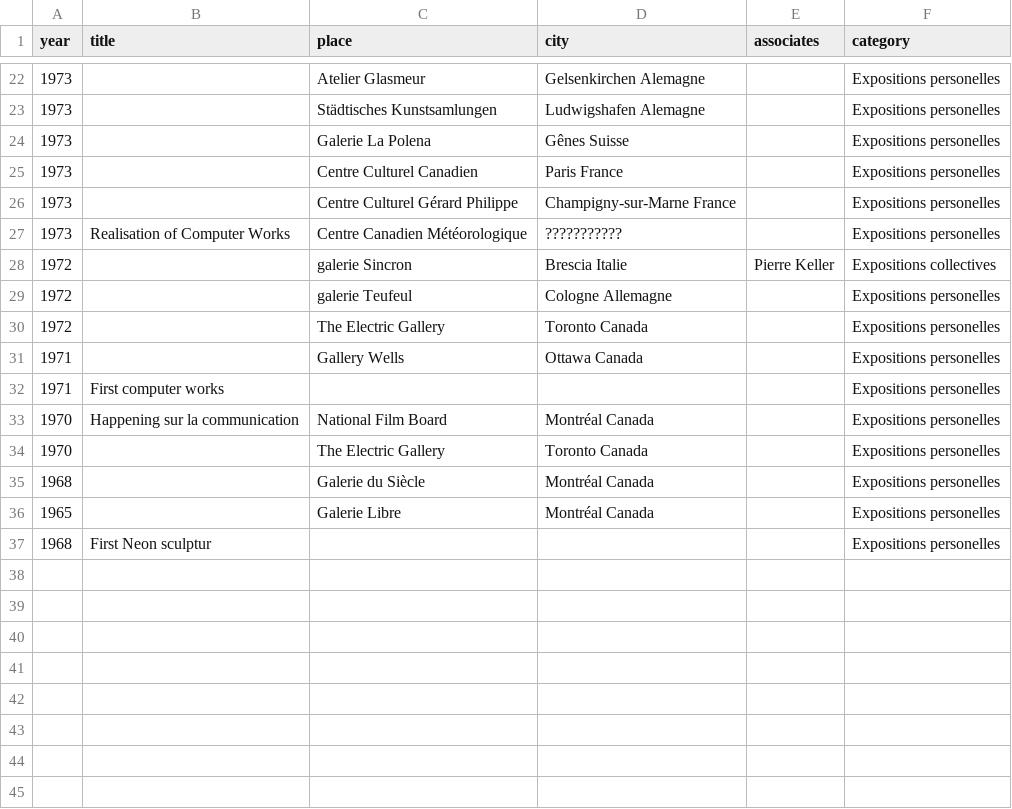
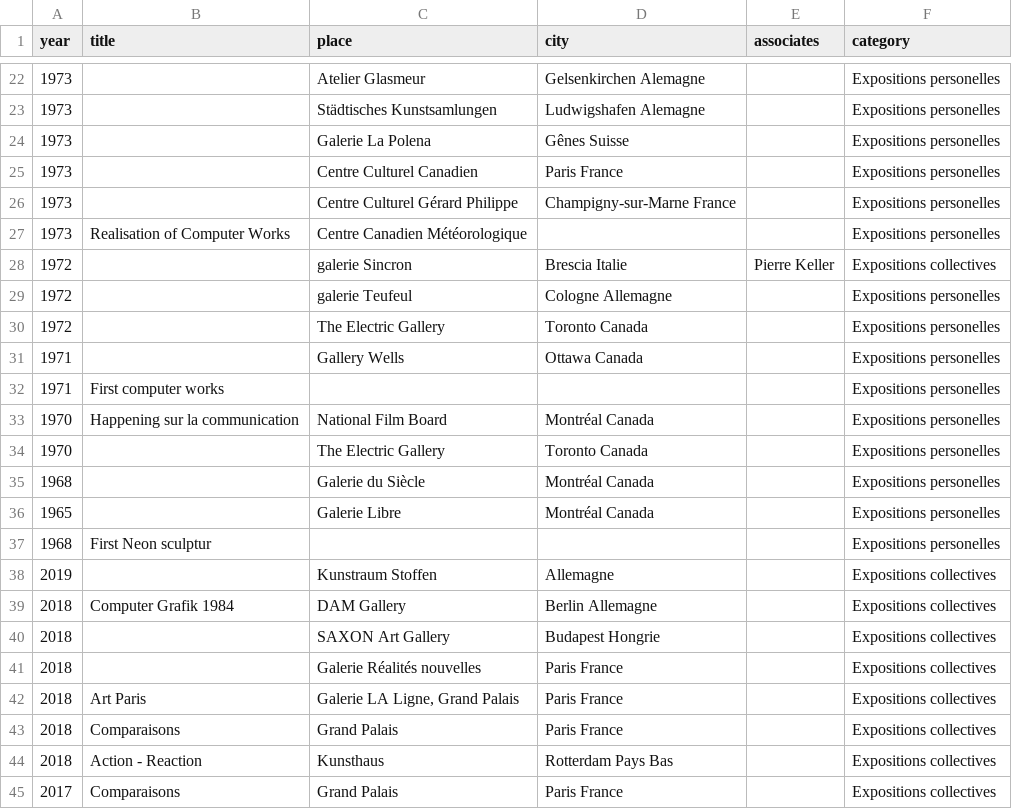
Before and after one commit to svilder/roger-vilder, a CSV file: lib/seeds/Exhibitions.csv, drawn as a sheet; only a part is shown, gaps mark what is left out.

Commit message:
Temp seed ready to play, boxes fixed

```diff
--- a/lib/seeds/Exhibitions.csv
+++ b/lib/seeds/Exhibitions.csv
@@ -26,3 +26,3 @@ year,title,place,city,associates,category
 1973,,Centre Culturel Gérard Philippe,Champigny-sur-Marne France,,Expositions personelles
-1973,Realisation of Computer Works,Centre Canadien Météorologique,???????????,,Expositions personelles
+1973,Realisation of Computer Works,Centre Canadien Météorologique,,,Expositions personelles
 1972,,galerie Sincron,Brescia Italie,Pierre Keller,Expositions collectives
@@ -37 +37,9 @@ year,title,place,city,associates,category
 1968,First Neon sculptur,,,,Expositions personelles
+2019,,Kunstraum Stoffen,Allemagne,,Expositions collectives
+2018,Computer Grafik 1984,DAM Gallery,Berlin Allemagne,,Expositions collectives
+2018,,SAXON Art Gallery,Budapest Hongrie,,Expositions collectives
+2018,,Galerie Réalités nouvelles,Paris France,,Expositions collectives
+2018,Art Paris,"Galerie LA Ligne, Grand Palais",Paris France,,Expositions collectives
+2018,Comparaisons,Grand Palais,Paris France,,Expositions collectives
+2018,Action - Reaction,Kunsthaus,Rotterdam Pays Bas,,Expositions collectives
+2017,Comparaisons,Grand Palais,Paris France,,Expositions collectives
```
Also changed, not shown: 2 other files.
